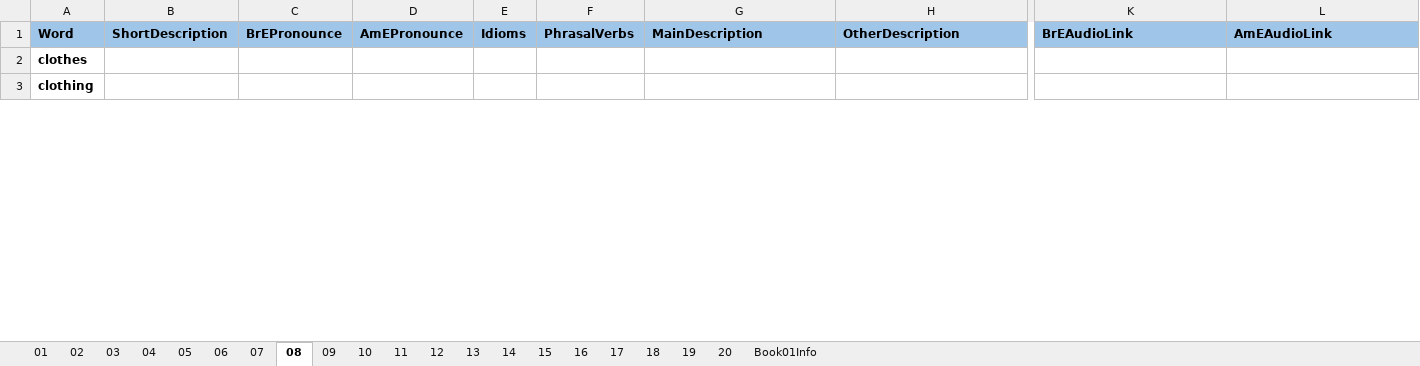
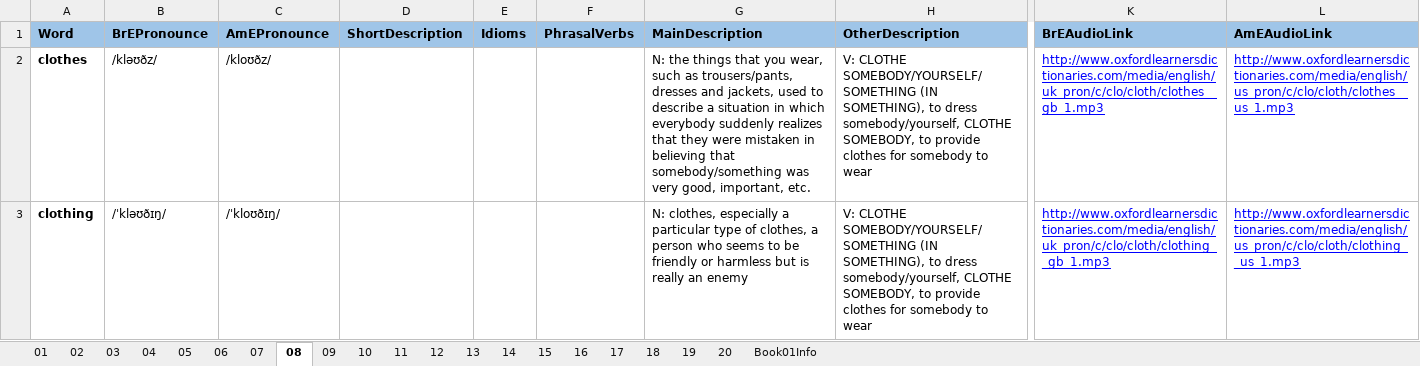
Before and after one commit to 83thanhha/DictionaryAT, an Excel workbook: _OXFORD/vocabulary-01.xlsx, sheet 08, drawn as a sheet; only a part is shown, gaps mark what is left out; values as stored, in another font and other column widths than the file's, no borders; charts and pictures and conditional formats not drawn; removed rows and columns are numbered as before the commit, all else as after; the diff covers the shown part only; the diff names each change by its address in the sheet, - before the commit and + after, or states it on an @@ line.

```diff
--- a/_OXFORD/vocabulary-01.xlsx (sheet 08)
+++ b/_OXFORD/vocabulary-01.xlsx (sheet 08)
+column B (BrEPronounce), rows 2-3: /kləʊðz/ | /ˈkləʊðɪŋ/
+column C (AmEPronounce), rows 2-3: /kloʊðz/ | /ˈkloʊðɪŋ/
-column C (BrEPronounce), empty
-column D (AmEPronounce), empty
-G2 (MainDescription): (empty)
+G2 (MainDescription): N: the things that you wear, such as trousers/pants, dresses and jackets, used to describe a situation in which everybody suddenly realizes that they were mistaken in believing that somebody/something was very good, important, etc.
-H2:H3 (OtherDescription): (empty)
+H2:H3 (OtherDescription): V: CLOTHE SOMEBODY/YOURSELF/SOMETHING (IN SOMETHING), to dress somebody/yourself, CLOTHE SOMEBODY, to provide clothes for somebody to wear
-K2 (BrEAudioLink): (empty)
+K2 (BrEAudioLink): http://www.oxfordlearnersdictionaries.com/media/english/uk_pron/c/clo/cloth/clothes__gb_1.mp3
-L2 (AmEAudioLink): (empty)
+L2 (AmEAudioLink): http://www.oxfordlearnersdictionaries.com/media/english/us_pron/c/clo/cloth/clothes__us_1.mp3
-G3 (MainDescription): (empty)
+G3 (MainDescription): N: clothes, especially a particular type of clothes, a person who seems to be friendly or harmless but is really an enemy
-K3 (BrEAudioLink): (empty)
+K3 (BrEAudioLink): http://www.oxfordlearnersdictionaries.com/media/english/uk_pron/c/clo/cloth/clothing__gb_1.mp3
-L3 (AmEAudioLink): (empty)
+L3 (AmEAudioLink): http://www.oxfordlearnersdictionaries.com/media/english/us_pron/c/clo/cloth/clothing__us_1.mp3
```
Also changed, not shown: 75 edited cells elsewhere in this sheet, sheet 12, sheet 11, sheet 13, sheet 09, sheet 07, sheet 10, 2 more sheets, 1 other file.
